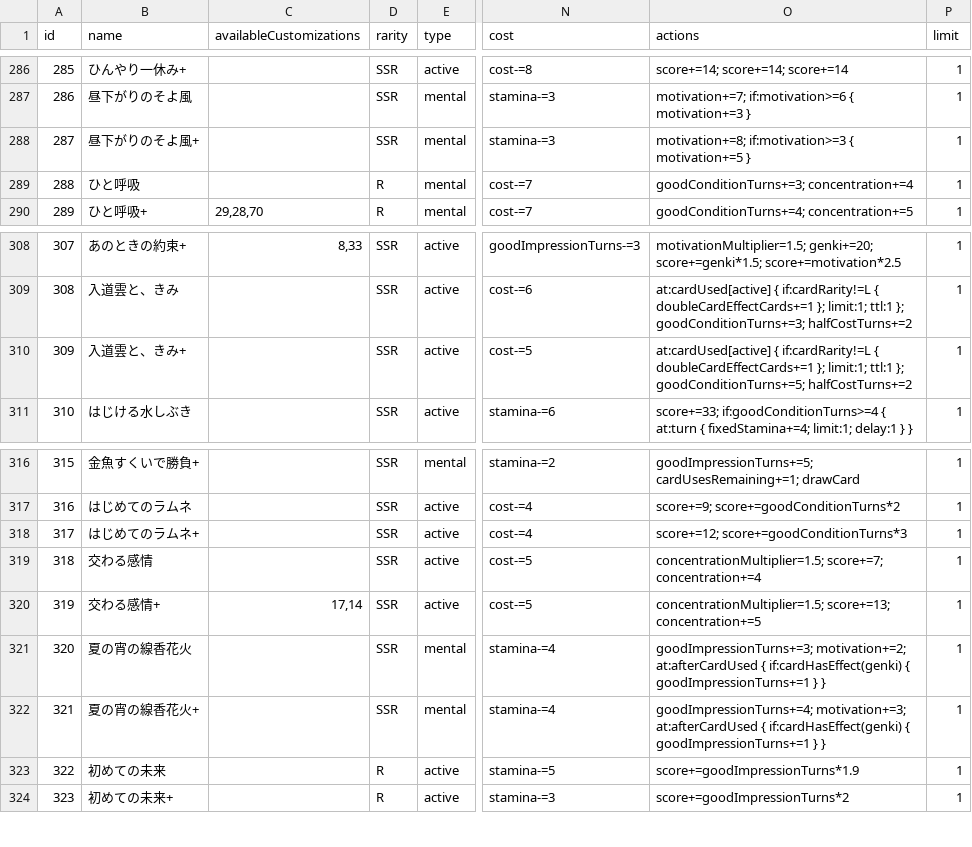
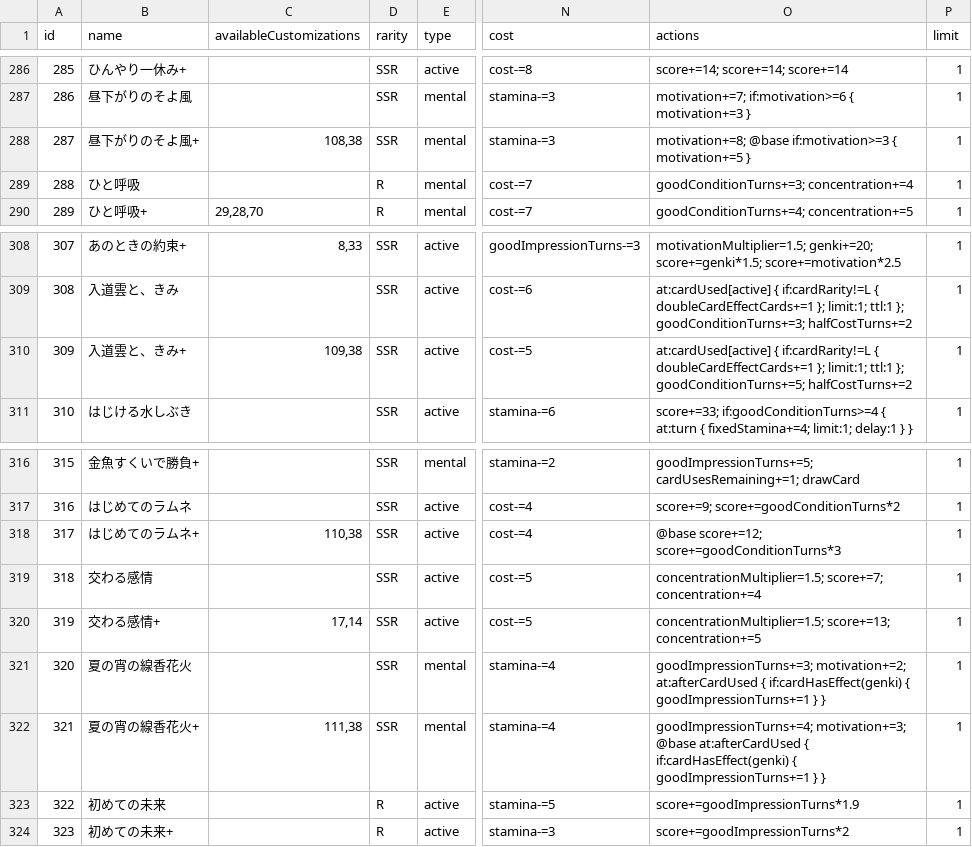
Before and after one commit to surisuririsu/gakumas-tools, a CSV file: packages/gakumas-data/csv/skill_cards.csv, drawn as a sheet; only a part is shown, gaps mark what is left out; the diff names each change by its address in the sheet, - before the commit and + after, or states it on an @@ line.

```diff
--- a/packages/gakumas-data/csv/skill_cards.csv
+++ b/packages/gakumas-data/csv/skill_cards.csv
-C288 (availableCustomizations): (empty)
+C288 (availableCustomizations): 108,38
-O288 (actions): motivation+=8; if:motivation>=3 {…
+O288 (actions): motivation+=8; @base if:motivation>=3 {…
-C310 (availableCustomizations): (empty)
+C310 (availableCustomizations): 109,38
-C318 (availableCustomizations): (empty)
+C318 (availableCustomizations): 110,38
-O318 (actions): score+=12; score+=goodConditionTurns*3
+O318 (actions): @base score+=12; score+=goodConditionTurns*3
-C322 (availableCustomizations): (empty)
+C322 (availableCustomizations): 111,38
-O322 (actions): goodImpressionTurns+=4; motivation+=3; at:afterCardUsed {…
+O322 (actions): goodImpressionTurns+=4; motivation+=3; @base at:afterCardUsed {…
```
Also changed, not shown: packages/gakumas-data/csv/customizations.csv, 2 other files.
